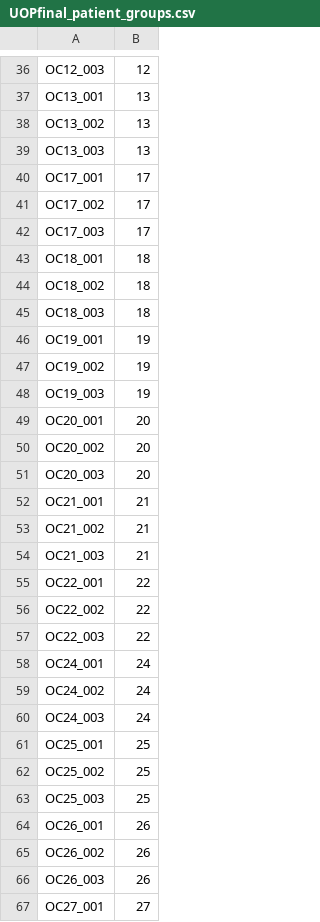
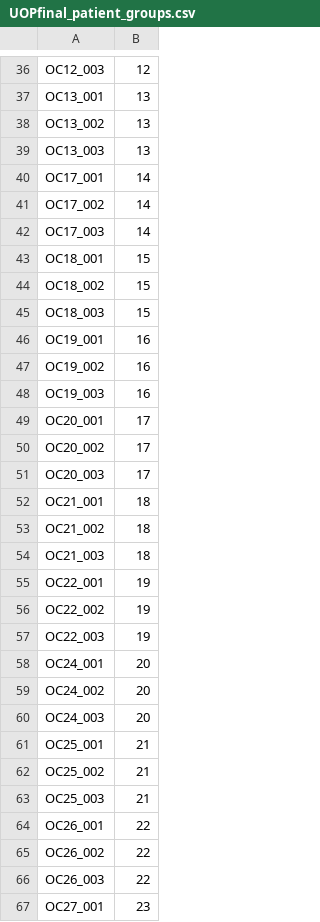
Before and after one commit to jkbeinhaus/Stabl, a CSV file: UOP/DataTraining/UOPfinal_patient_groups.csv, drawn as a sheet; only a part is shown, gaps mark what is left out; the diff covers the shown part only.

Commit message:
updated data

```diff
--- a/UOP/DataTraining/UOPfinal_patient_groups.csv
+++ b/UOP/DataTraining/UOPfinal_patient_groups.csv
@@ -39,29 +39,29 @@ OC13_002,13
 OC13_003,13
-OC17_001,17
-OC17_002,17
-OC17_003,17
-OC18_001,18
-OC18_002,18
-OC18_003,18
-OC19_001,19
-OC19_002,19
-OC19_003,19
-OC20_001,20
-OC20_002,20
-OC20_003,20
-OC21_001,21
-OC21_002,21
-OC21_003,21
-OC22_001,22
-OC22_002,22
-OC22_003,22
-OC24_001,24
-OC24_002,24
-OC24_003,24
-OC25_001,25
-OC25_002,25
-OC25_003,25
-OC26_001,26
-OC26_002,26
-OC26_003,26
-OC27_001,27
+OC17_001,14
+OC17_002,14
+OC17_003,14
+OC18_001,15
+OC18_002,15
+OC18_003,15
+OC19_001,16
+OC19_002,16
+OC19_003,16
+OC20_001,17
+OC20_002,17
+OC20_003,17
+OC21_001,18
+OC21_002,18
+OC21_003,18
+OC22_001,19
+OC22_002,19
+OC22_003,19
+OC24_001,20
+OC24_002,20
+OC24_003,20
+OC25_001,21
+OC25_002,21
+OC25_003,21
+OC26_001,22
+OC26_002,22
+OC26_003,22
+OC27_001,23
```
Also changed, not shown: 6 edited cells elsewhere in this file.
